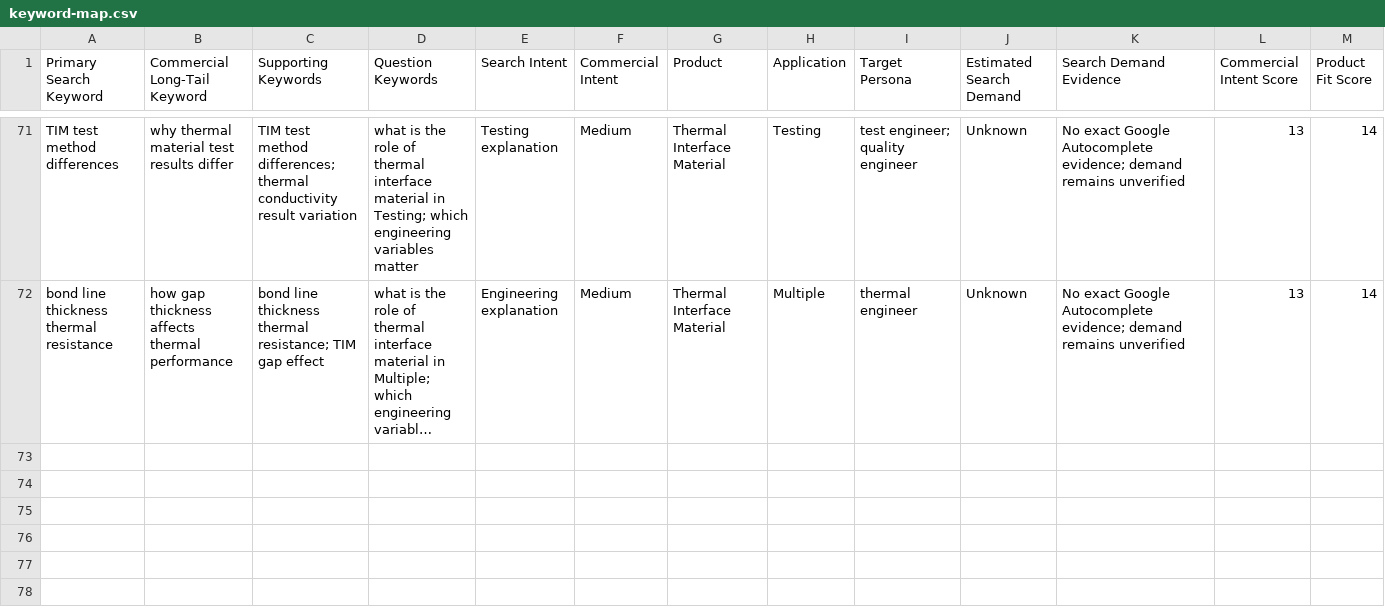
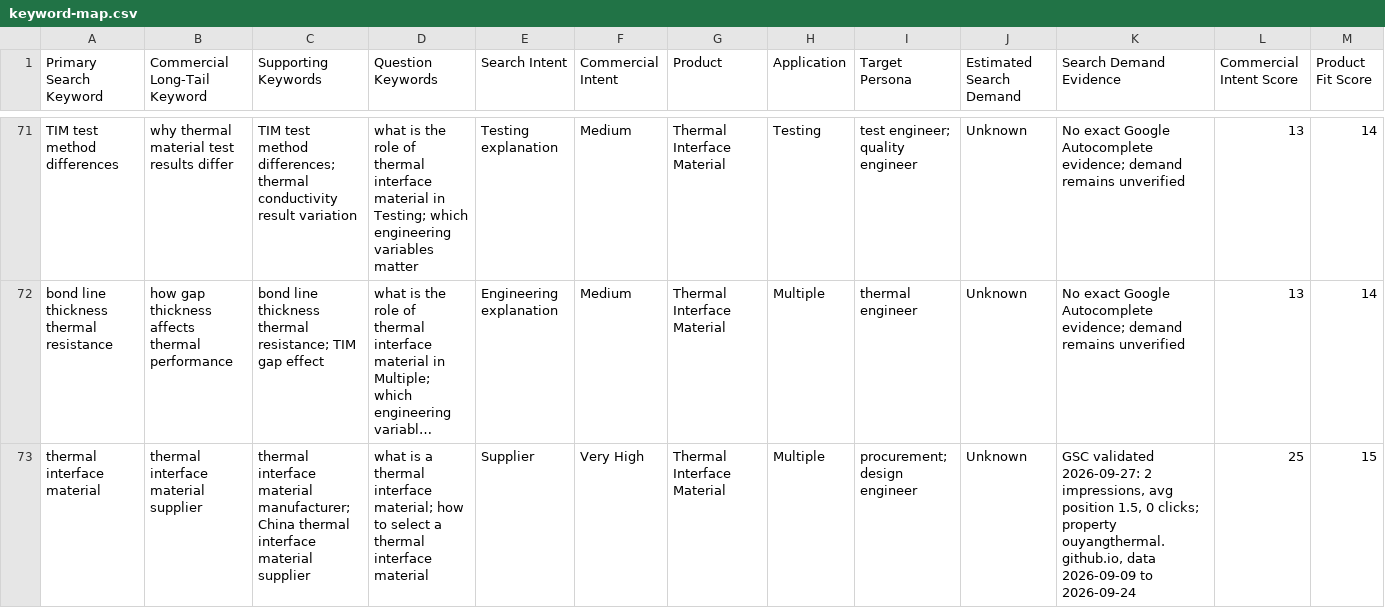
Before and after one commit to OuYangThermal/OuYangThermal.github.io, a CSV file: data/keyword-map.csv, drawn as a sheet; only a part is shown, gaps mark what is left out; long unchanged cells end in …; rows hold the shown columns only; the diff names each change by its address in the sheet, - before the commit and + after, or states it on an @@ line.

Commit message:
GEO: record GSC-validated seed keyword 'thermal interface material' (2 impr, pos 1.5, 0 clicks, 2026-09-09/24) in keyword map as Tier A

```diff
--- a/data/keyword-map.csv
+++ b/data/keyword-map.csv
+row 73: thermal interface material | thermal interface material supplier | thermal interface material manufacturer; China thermal interface material supplier | what is a thermal interface material; how to select a thermal interface material | Supplier | Very High | Thermal Interface Material | Multiple | procurement; design engineer | Unknown | GSC validated 2026-09-27: 2 impressions, avg position 1.5, 0 clicks; property ouyangthermal.github.io, data 2026-09-09 to 2026-09-24 | 25 | 15
```
